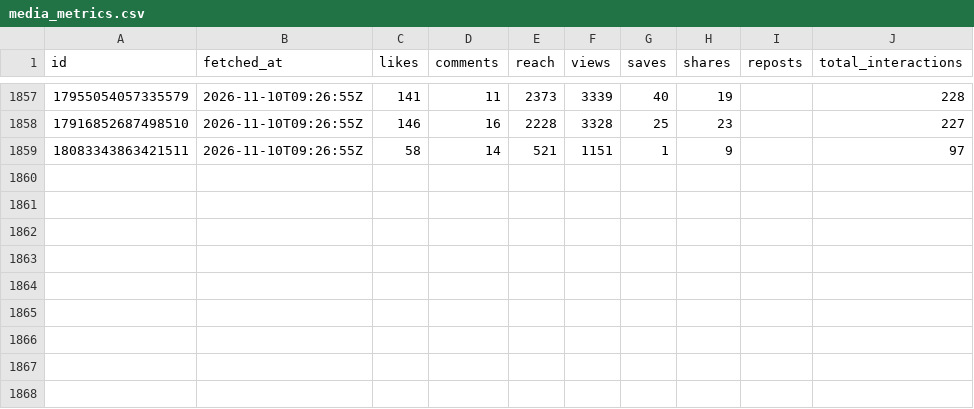
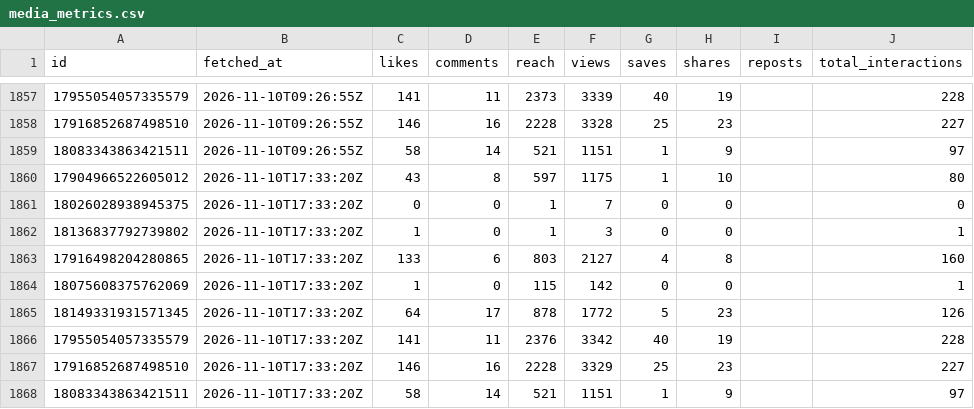
Before and after one commit to LokmaneDaoudi/ig-analytics, a CSV file: data/media_metrics.csv, drawn as a sheet; only a part is shown, gaps mark what is left out; the diff names each change by its address in the sheet, - before the commit and + after, or states it on an @@ line.

Commit message:
Update analytics data

```diff
--- a/data/media_metrics.csv
+++ b/data/media_metrics.csv
+row 1860: 17904966522605012 | 2026-11-10T17:33:20Z | 43 | 8 | 597 | 1175 | 1 | 10 |  | 80
+row 1861: 18026028938945375 | 2026-11-10T17:33:20Z | 0 | 0 | 1 | 7 | 0 | 0 |  | 0
+row 1862: 18136837792739802 | 2026-11-10T17:33:20Z | 1 | 0 | 1 | 3 | 0 | 0 |  | 1
+row 1863: 17916498204280865 | 2026-11-10T17:33:20Z | 133 | 6 | 803 | 2127 | 4 | 8 |  | 160
+row 1864: 18075608375762069 | 2026-11-10T17:33:20Z | 1 | 0 | 115 | 142 | 0 | 0 |  | 1
+row 1865: 18149331931571345 | 2026-11-10T17:33:20Z | 64 | 17 | 878 | 1772 | 5 | 23 |  | 126
+row 1866: 17955054057335579 | 2026-11-10T17:33:20Z | 141 | 11 | 2376 | 3342 | 40 | 19 |  | 228
+row 1867: 17916852687498510 | 2026-11-10T17:33:20Z | 146 | 16 | 2228 | 3329 | 25 | 23 |  | 227
+row 1868: 18083343863421511 | 2026-11-10T17:33:20Z | 58 | 14 | 521 | 1151 | 1 | 9 |  | 97
```
Also changed, not shown: data/account_daily.csv.
